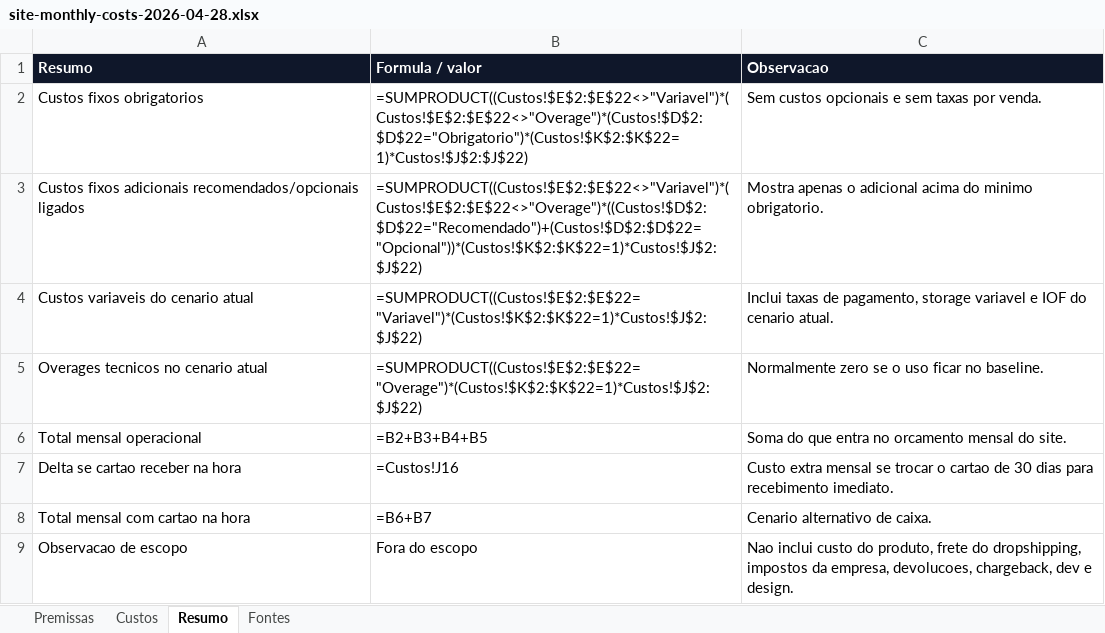
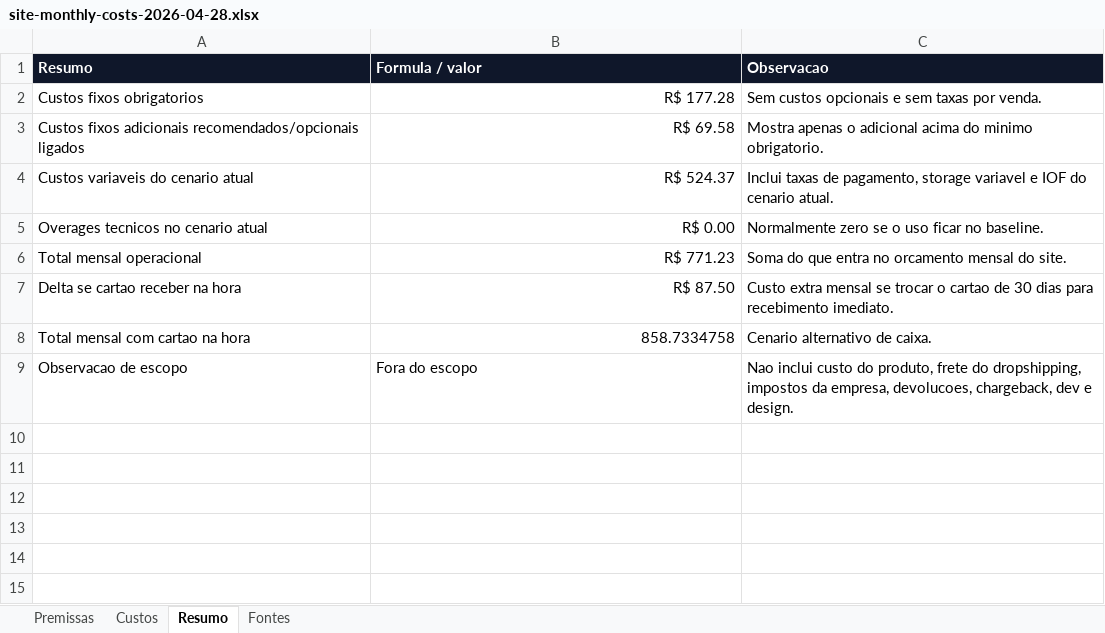
Before and after one commit to Luiz192512/TSZR15, an Excel workbook: docs/site-monthly-costs-2026-04-28.xlsx, sheet Resumo, drawn as a sheet; values as stored, in another font and other column widths than the file's, no borders; formulas without a stored value are shown as written; the diff names each change by its address in the sheet, - before the commit and + after, or states it on an @@ line.

```diff
--- a/docs/site-monthly-costs-2026-04-28.xlsx (sheet Resumo)
+++ b/docs/site-monthly-costs-2026-04-28.xlsx (sheet Resumo)
-B2 (Formula / valor): =SUMPRODUCT((Custos!$E$2:$E$22<>"Variavel")*(Custos!$E$2:$E$22<>"Overage")*(Custos!$D$2:$D$22="Obrigatorio")*(Custos!$K$2:$K$22=1)*Custos!$J$2:$J$22)
+B2 (Formula / valor): R$ 177.28
-B3 (Formula / valor): =SUMPRODUCT((Custos!$E$2:$E$22<>"Variavel")*(Custos!$E$2:$E$22<>"Overage")*((Custos!$D$2:$D$22="Recomendado")+(Custos!$D$2:$D$22="Opcional"))*(Custos!$K$2:$K$22=1)*Custos!$J$2:$J$22)
+B3 (Formula / valor): R$ 69.58
-B4 (Formula / valor): =SUMPRODUCT((Custos!$E$2:$E$22="Variavel")*(Custos!$K$2:$K$22=1)*Custos!$J$2:$J$22)
+B4 (Formula / valor): R$ 524.37
-B5 (Formula / valor): =SUMPRODUCT((Custos!$E$2:$E$22="Overage")*(Custos!$K$2:$K$22=1)*Custos!$J$2:$J$22)
+B5 (Formula / valor): R$ 0.00
-B6 (Formula / valor): =B2+B3+B4+B5
+B6 (Formula / valor): R$ 771.23
-B7 (Formula / valor): =Custos!J16
+B7 (Formula / valor): R$ 87.50
-B8 (Formula / valor): =B6+B7
+B8 (Formula / valor): 858.7334758
```
Also changed, not shown: sheet Custos, sheet Premissas, 1 other file.
